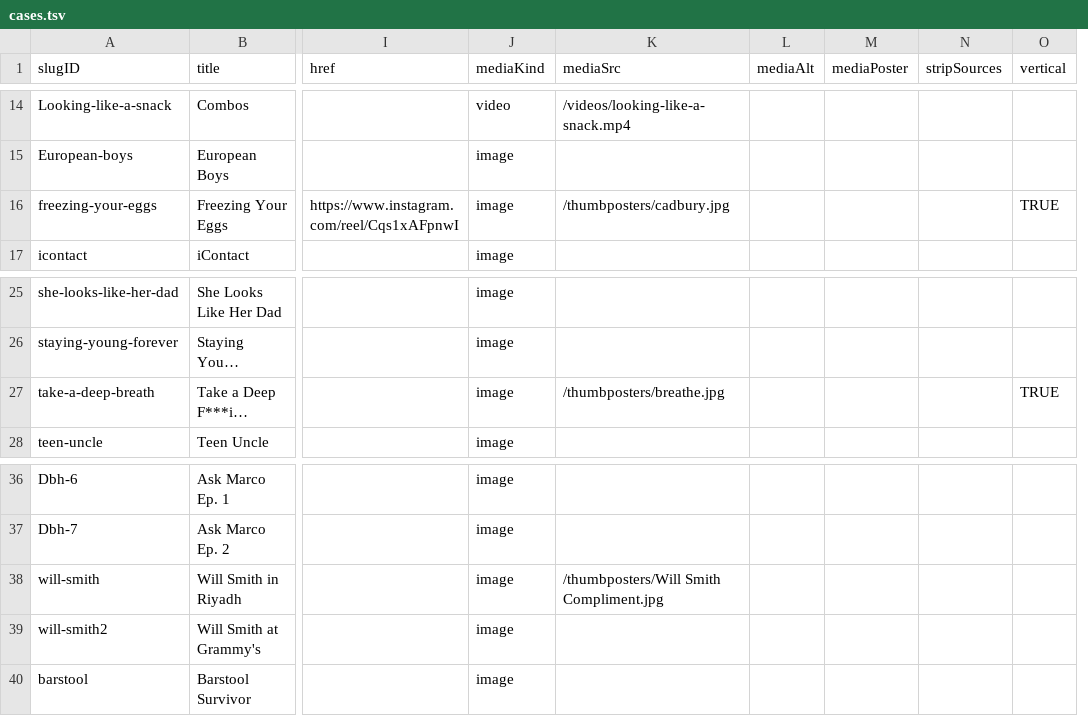
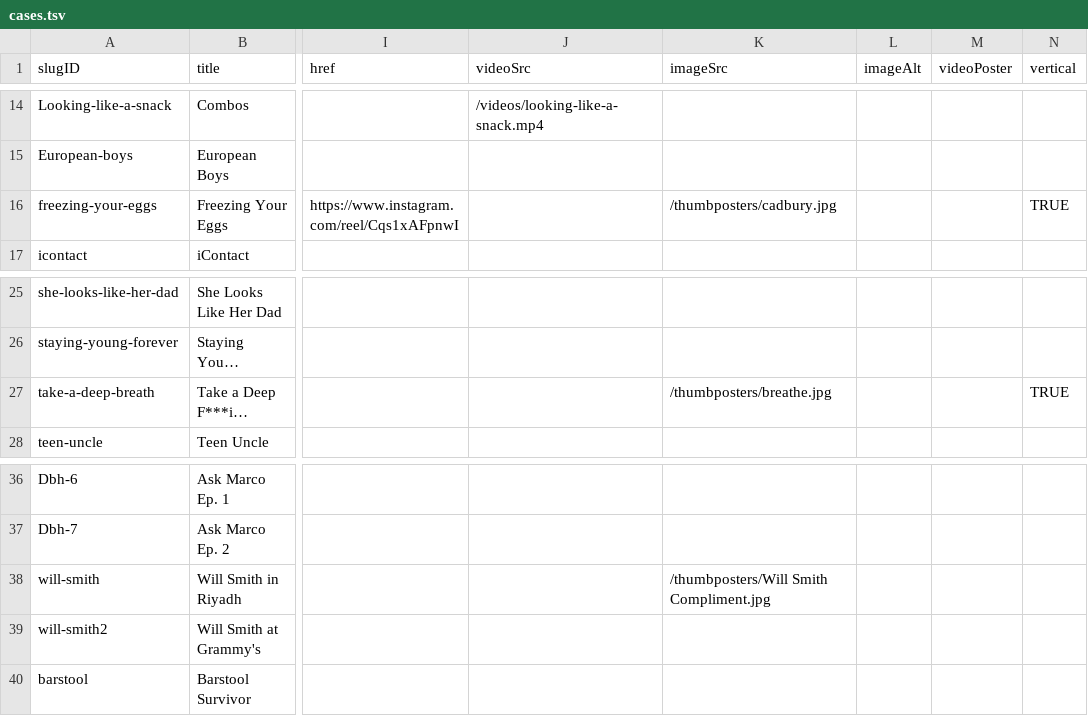
Before and after one commit to CyJackX/andyzou.com-2.0, a TSV file: src/data/cases.tsv, drawn as a sheet; only a part is shown, gaps mark what is left out; long unchanged cells end in …; removed rows and columns are numbered as before the commit, all else as after; the diff covers the shown part only; the diff names each change by its address in the sheet, - before the commit and + after, or states it on an @@ line.

Commit message:
Downresed select videos from 640 to 480.  Updated thumbnail posters.

```diff
--- a/src/data/cases.tsv
+++ b/src/data/cases.tsv
-column J (mediaKind), rows 14-17: video | image | image | image; rows 25-28: all image; rows 36-40: all image
-column L (mediaAlt), empty
-column M (mediaPoster), empty
-column N (stripSources), empty
+column K (imageSrc), row 16: /thumbposters/cadbury.jpg; row 27: /thumbposters/breathe.jpg; row 38: /thumbposters/Will Smith Compliment.jpg
+column L (imageAlt), empty
+column M (videoPoster), empty
-J1: mediaSrc
+J1: videoSrc
-J16 (videoSrc): /thumbposters/cadbury.jpg
+J16 (videoSrc): (empty)
-J27 (videoSrc): /thumbposters/breathe.jpg
+J27 (videoSrc): (empty)
-J38 (videoSrc): /thumbposters/Will Smith Compliment.jpg
+J38 (videoSrc): (empty)
```
Also changed, not shown: 2 added rows and 10 edited cells elsewhere in this file, 53 other files.
